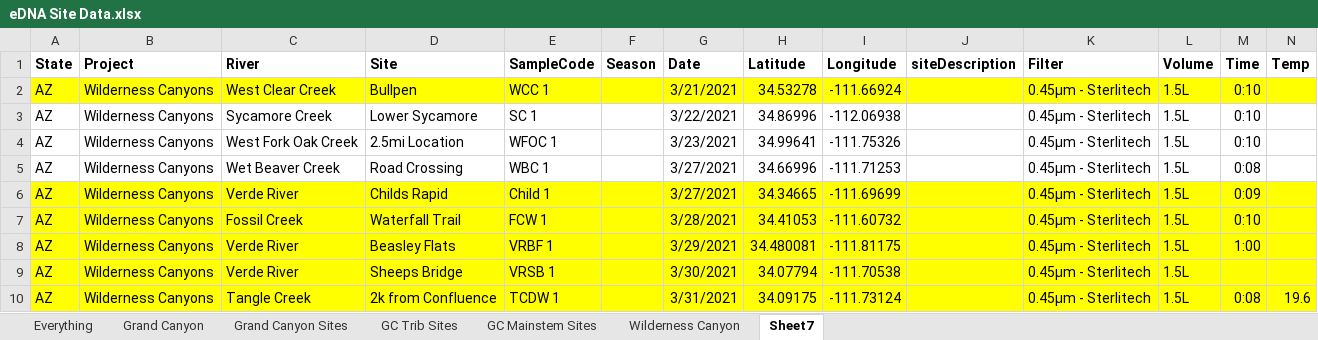
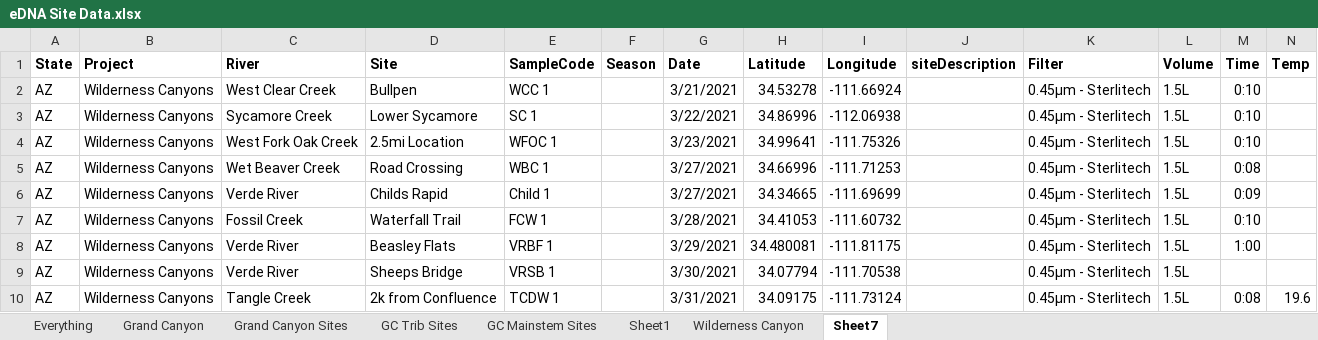
Before and after one commit to jaredfreedman/edna_metabarcoding, an Excel workbook: GC_VR_MiSeq_2021/Sites_and_Samples/eDNA Site Data.xlsx, sheet Sheet7, drawn as a sheet; only a part is shown; values as stored, in another font and other column widths than the file's, no borders; the diff covers the shown part only; the diff names each change by its address in the sheet, - before the commit and + after, or states it on an @@ line.

```diff
--- a/GC_VR_MiSeq_2021/Sites_and_Samples/eDNA Site Data.xlsx (sheet Sheet7)
+++ b/GC_VR_MiSeq_2021/Sites_and_Samples/eDNA Site Data.xlsx (sheet Sheet7)
+sheet tab: Sheet1
-A2:N2 fill: #FFFF00
+A2:N2 fill: none
-A6:N10 fill: #FFFF00
+A6:N10 fill: none
```
Also changed, not shown: cell formats elsewhere in this sheet, sheet Grand Canyon Sites, 6 other files.
